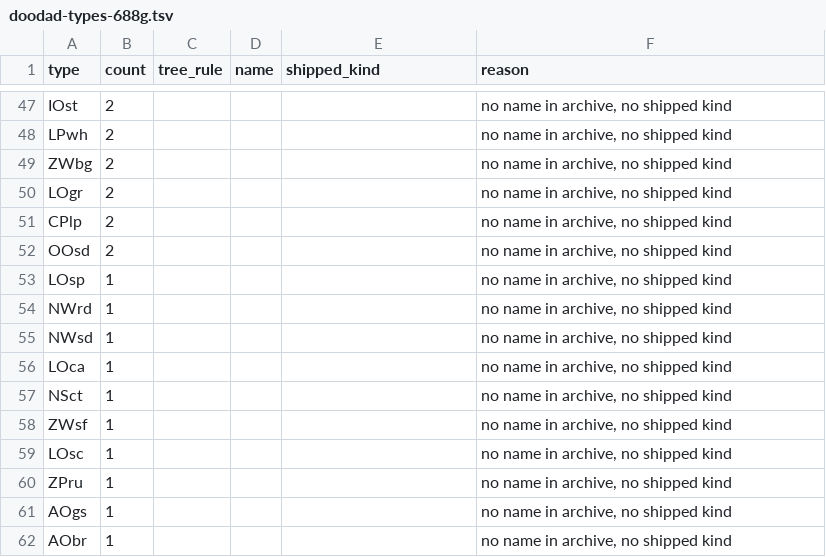
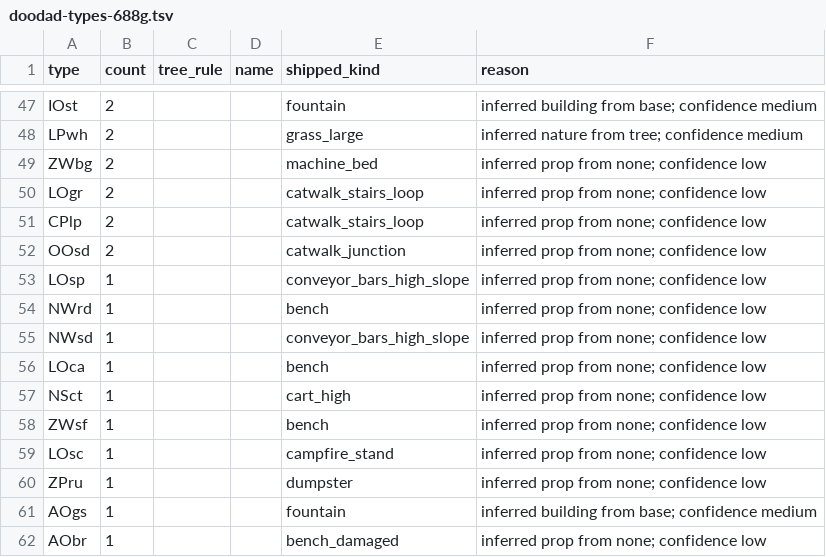
Before and after one commit to lanmower/oscraft, a TSV file: scenarios/moba/doodad-types-688g.tsv, drawn as a sheet; only a part is shown, gaps mark what is left out; the diff covers the shown part only; the diff names each change by its address in the sheet, - before the commit and + after, or states it on an @@ line.

Commit message:
Place unmatched 6.88g doodad types
Map the 57 unmatched doodad types to shipped kinds by placement
context and footprint (docs/DOODAD_TYPES_688G.md). The generator
keeps each type's shipped_kind across runs. A new placement script
appends the mapped doodads to map.osd from the decoded placements,
skipping records on lane routes (70) and within base footprints (0).

```diff
--- a/scenarios/moba/doodad-types-688g.tsv
+++ b/scenarios/moba/doodad-types-688g.tsv
-E47 (shipped_kind): (empty)
+E47 (shipped_kind): fountain
-F47 (reason): no name in archive, no shipped kind
+F47 (reason): inferred building from base; confidence medium
-E48 (shipped_kind): (empty)
+E48 (shipped_kind): grass_large
-F48 (reason): no name in archive, no shipped kind
+F48 (reason): inferred nature from tree; confidence medium
-E49 (shipped_kind): (empty)
+E49 (shipped_kind): machine_bed
-F49:F60 (reason): no name in archive, no shipped kind
+F49:F60 (reason): inferred prop from none; confidence low
-E50:E51 (shipped_kind): (empty)
+E50:E51 (shipped_kind): catwalk_stairs_loop
-E52 (shipped_kind): (empty)
+E52 (shipped_kind): catwalk_junction
-E53 (shipped_kind): (empty)
+E53 (shipped_kind): conveyor_bars_high_slope
-E54 (shipped_kind): (empty)
+E54 (shipped_kind): bench
-E55 (shipped_kind): (empty)
+E55 (shipped_kind): conveyor_bars_high_slope
-E56 (shipped_kind): (empty)
+E56 (shipped_kind): bench
-E57 (shipped_kind): (empty)
+E57 (shipped_kind): cart_high
-E58 (shipped_kind): (empty)
+E58 (shipped_kind): bench
-E59 (shipped_kind): (empty)
+E59 (shipped_kind): campfire_stand
-E60 (shipped_kind): (empty)
+E60 (shipped_kind): dumpster
-E61 (shipped_kind): (empty)
+E61 (shipped_kind): fountain
-F61 (reason): no name in archive, no shipped kind
+F61 (reason): inferred building from base; confidence medium
-E62 (shipped_kind): (empty)
+E62 (shipped_kind): bench_damaged
-F62 (reason): no name in archive, no shipped kind
+F62 (reason): inferred prop from none; confidence low
```
Also changed, not shown: 82 edited cells elsewhere in this file, 5 other files.
